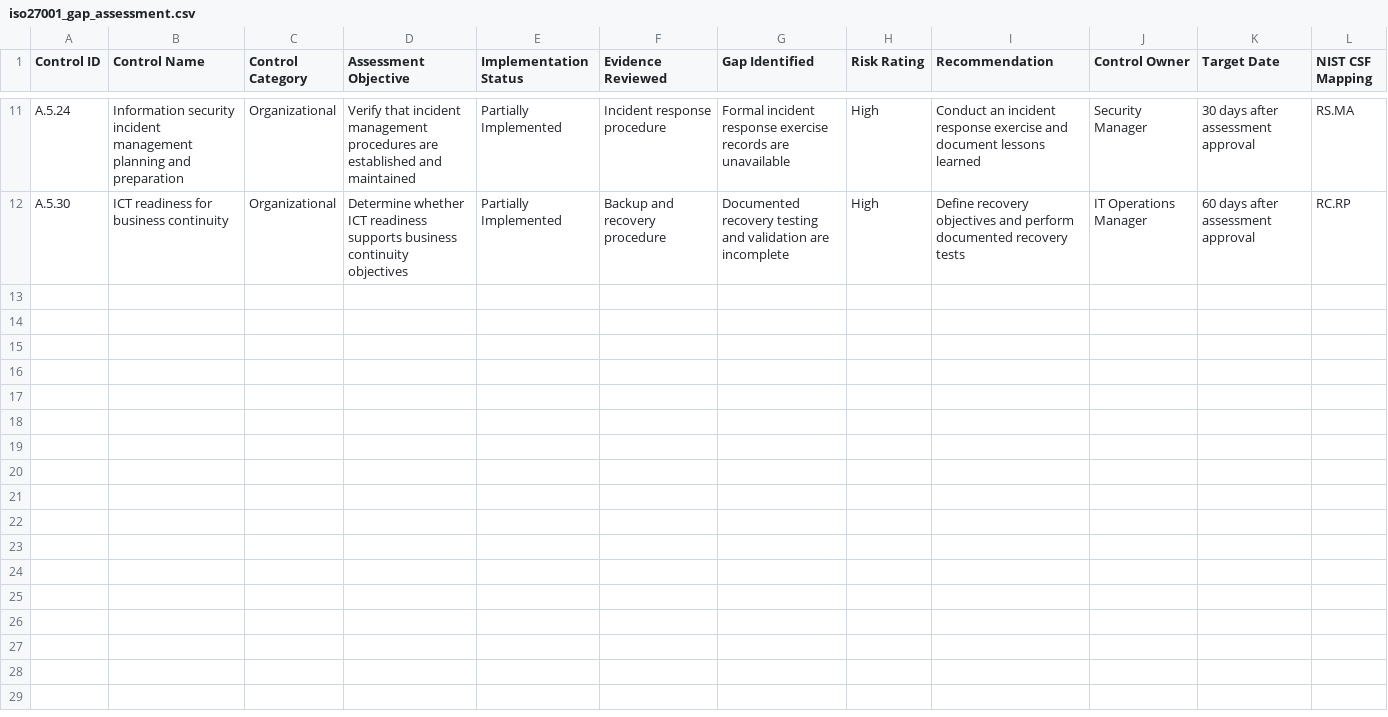
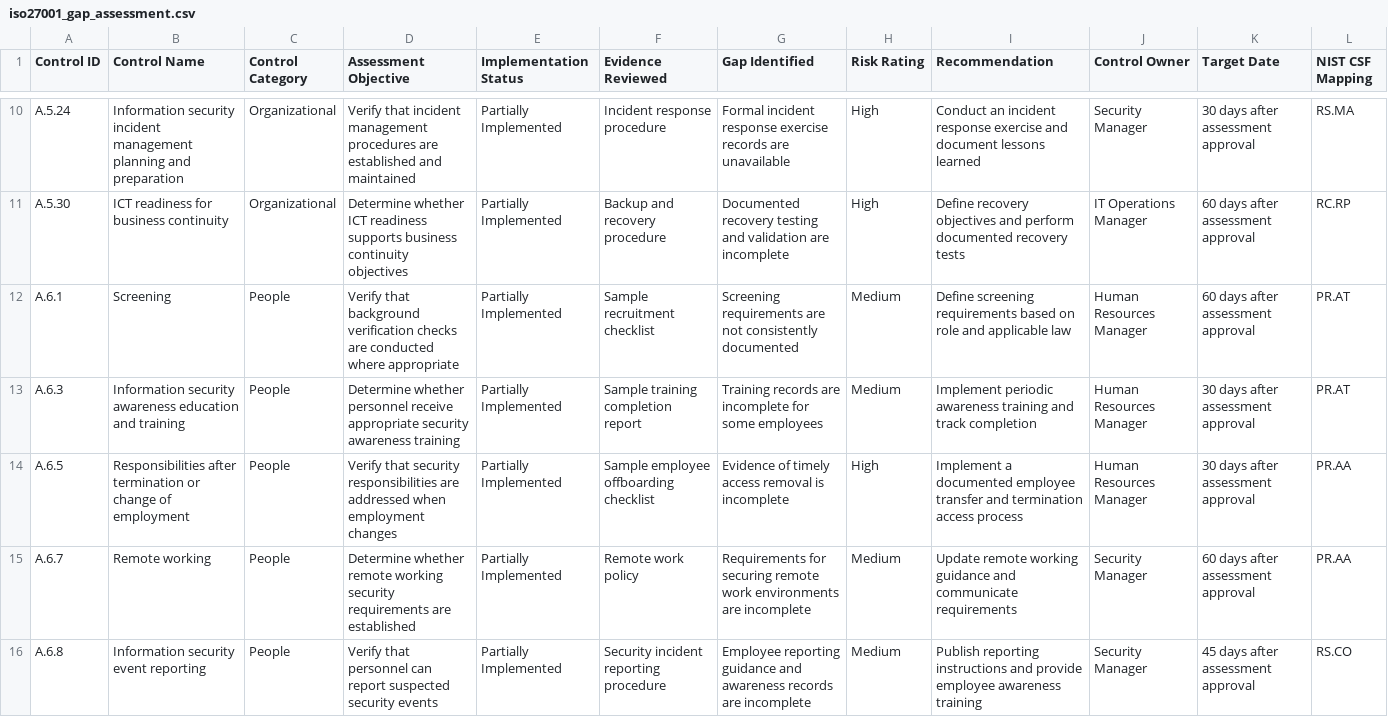
Before and after one commit to AttahMelford/ISO-IEC-27001-compliance-gap-assessment, a CSV file: assessment/iso27001_gap_assessment.csv, drawn as a sheet; only a part is shown, gaps mark what is left out; the diff covers the shown part only; the diff names each change by its address in the sheet, - before the commit and + after, or states it on an @@ line.

Commit message:
Add people and physical control assessments

```diff
--- a/assessment/iso27001_gap_assessment.csv
+++ b/assessment/iso27001_gap_assessment.csv
+row 12: A.6.1 | Screening | People | Verify that background verification checks are conducted where appropriate | Partially Implemented | Sample recruitment checklist | Screening requirements are not consistently documented | Medium | Define screening requirements based on role and applicable law | Human Resources Manager | 60 days after assessment approval | PR.AT
+row 13: A.6.3 | Information security awareness education and training | People | Determine whether personnel receive appropriate security awareness training | Partially Implemented | Sample training completion report | Training records are incomplete for some employees | Medium | Implement periodic awareness training and track completion | Human Resources Manager | 30 days after assessment approval | PR.AT
+row 14: A.6.5 | Responsibilities after termination or change of employment | People | Verify that security responsibilities are addressed when employment changes | Partially Implemented | Sample employee offboarding checklist | Evidence of timely access removal is incomplete | High | Implement a documented employee transfer and termination access process | Human Resources Manager | 30 days after assessment approval | PR.AA
+row 15: A.6.7 | Remote working | People | Determine whether remote working security requirements are established | Partially Implemented | Remote work policy | Requirements for securing remote work environments are incomplete | Medium | Update remote working guidance and communicate requirements | Security Manager | 60 days after assessment approval | PR.AA
+row 16: A.6.8 | Information security event reporting | People | Verify that personnel can report suspected security events | Partially Implemented | Security incident reporting procedure | Employee reporting guidance and awareness records are incomplete | Medium | Publish reporting instructions and provide employee awareness training | Security Manager | 45 days after assessment approval | RS.CO
```
Also changed, not shown: 5 added rows and 1 removed row elsewhere in this file.
